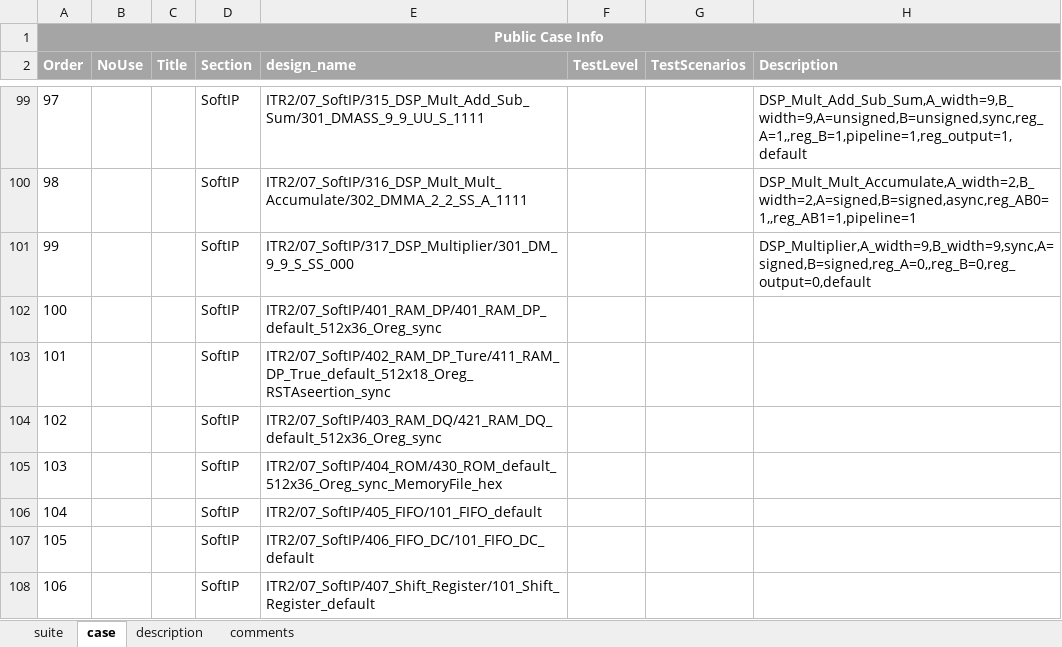
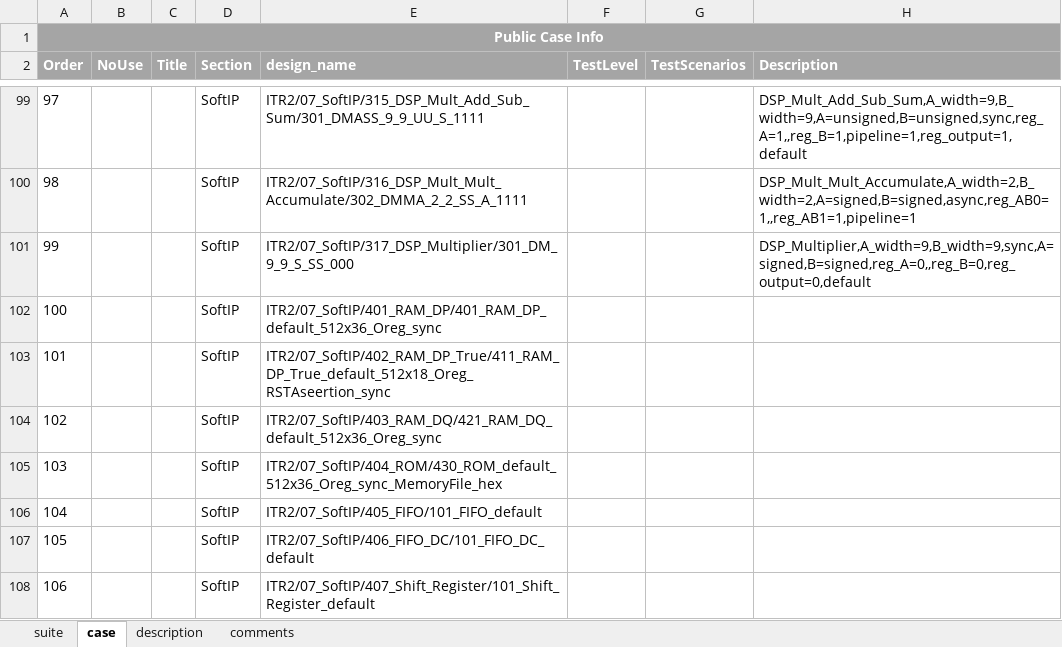
Before and after one commit to wanghengquan/repository, an Excel workbook: tmp_client/doc/TMP_EIT_suites/radiant/silicon_07_apollo.xlsx, sheet case, drawn as a sheet; only a part is shown, gaps mark what is left out; values as stored, in another font and other column widths than the file's, no borders; the diff names each change by its address in the sheet, - before the commit and + after, or states it on an @@ line.

Commit message:
i368--Apollo eit2 suite added

```diff
--- a/tmp_client/doc/TMP_EIT_suites/radiant/silicon_07_apollo.xlsx (sheet case)
+++ b/tmp_client/doc/TMP_EIT_suites/radiant/silicon_07_apollo.xlsx (sheet case)
-E103 (design_name): ITR2/07_SoftIP/402_RAM_DP_Ture/411_RAM_DP_True_default_512x18_Oreg_RSTAseertion_sync
+E103 (design_name): ITR2/07_SoftIP/402_RAM_DP_True/411_RAM_DP_True_default_512x18_Oreg_RSTAseertion_sync
```
Also changed, not shown: 1 other file.
